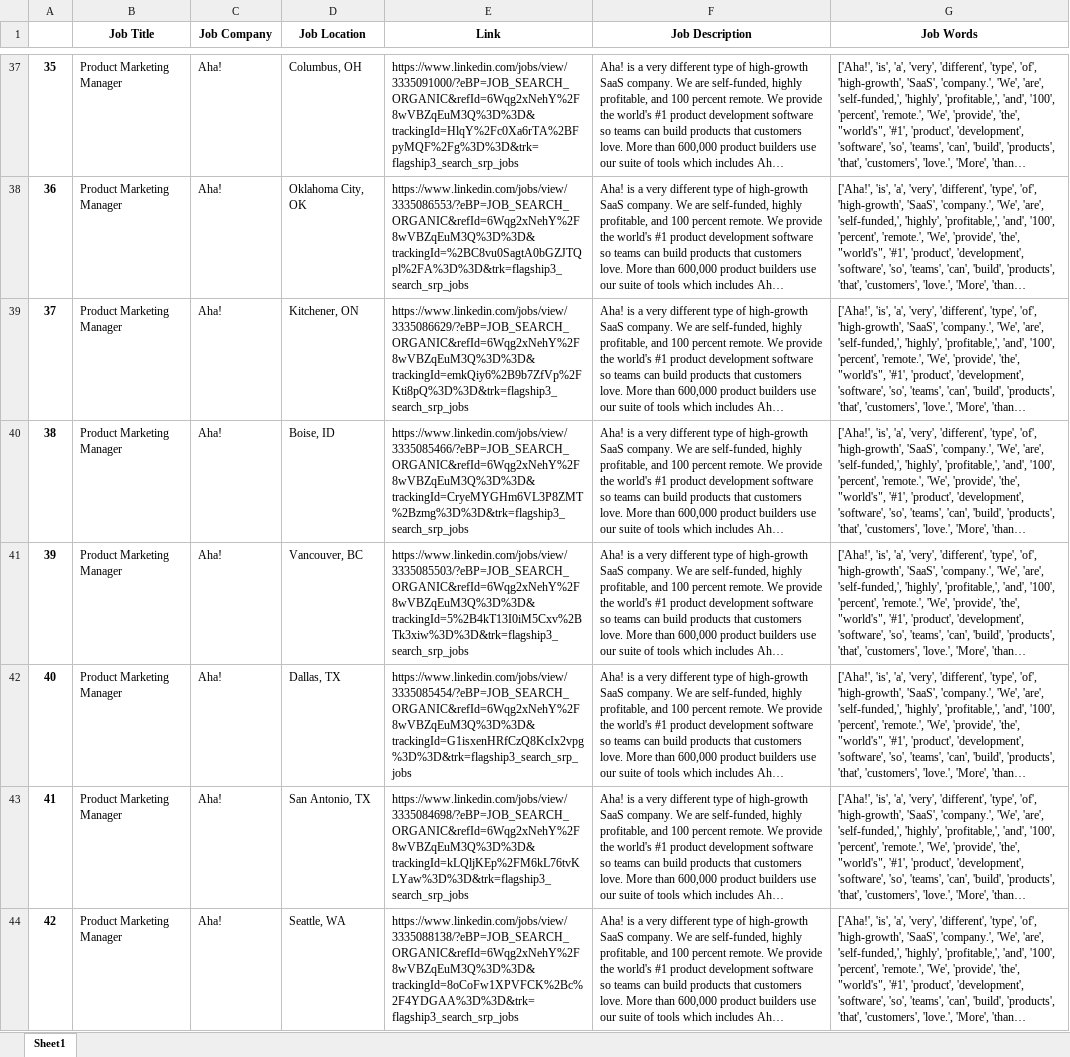
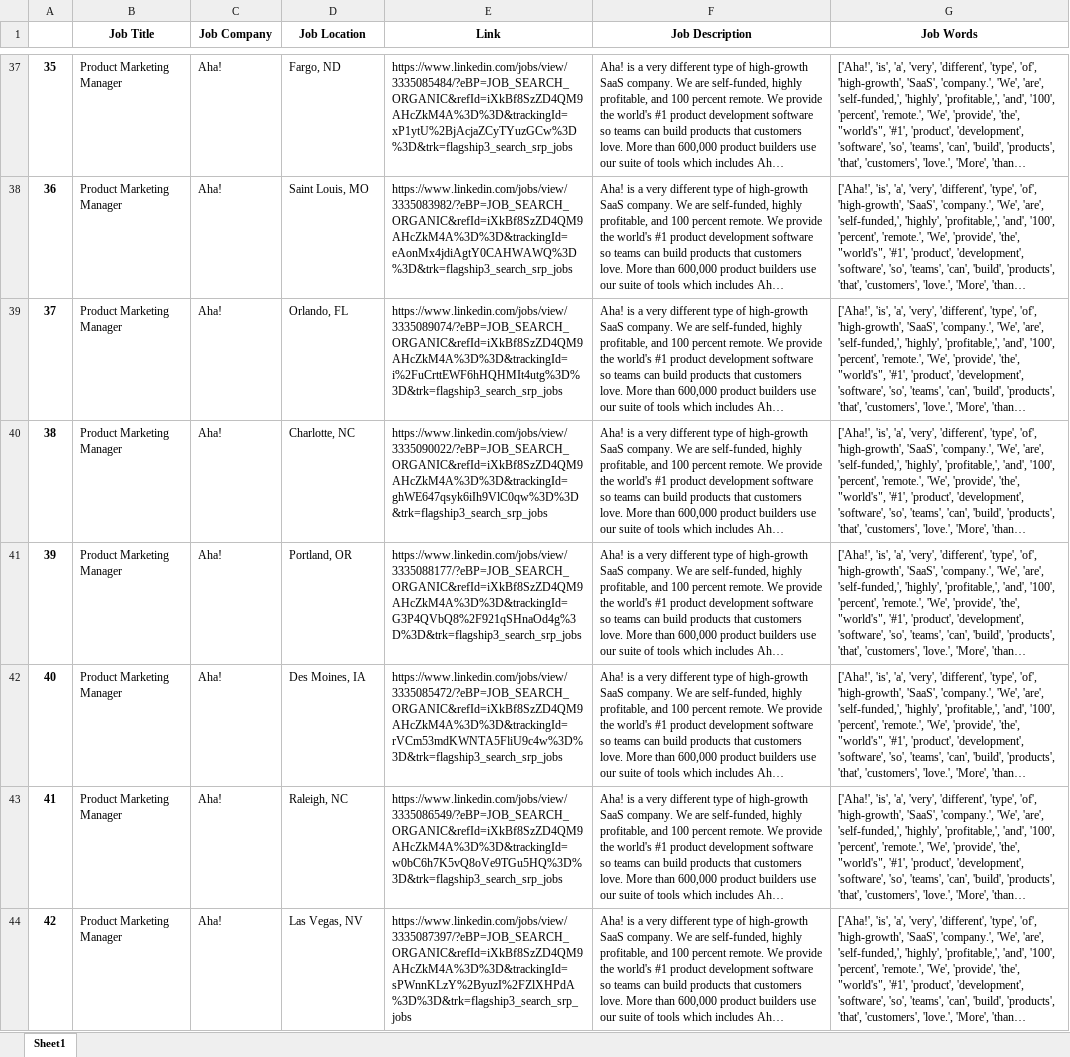
Before and after one commit to Vallistruqui/Python, an Excel workbook: Linkedin Web Scraper/Test.xlsx, sheet Sheet1, drawn as a sheet; only a part is shown, gaps mark what is left out; long unchanged cells end in …; values as stored, in another font and other column widths than the file's, no borders; the diff covers the shown part only; the diff names each change by its address in the sheet, - before the commit and + after, or states it on an @@ line.

```diff
--- a/Linkedin Web Scraper/Test.xlsx (sheet Sheet1)
+++ b/Linkedin Web Scraper/Test.xlsx (sheet Sheet1)
-D37 (Job Location): Columbus, OH
+D37 (Job Location): Fargo, ND
-E37 (Link): https://www.linkedin.com/jobs/view/3335091000/?eBP=JOB_SEARCH_ORGANIC&refId=6Wqg2xNehY%2F8wVBZqEuM3Q%3D%3D&trackingId=HlqY%2Fc0Xa6rTA%2BFpyMQF%2Fg%3D%3D&trk=flagship3_search_srp_jobs
+E37 (Link): https://www.linkedin.com/jobs/view/3335085484/?eBP=JOB_SEARCH_ORGANIC&refId=iXkBf8SzZD4QM9AHcZkM4A%3D%3D&trackingId=xP1ytU%2BjAcjaZCyTYuzGCw%3D%3D&trk=flagship3_search_srp_jobs
-D38 (Job Location): Oklahoma City, OK
+D38 (Job Location): Saint Louis, MO
-E38 (Link): https://www.linkedin.com/jobs/view/3335086553/?eBP=JOB_SEARCH_ORGANIC&refId=6Wqg2xNehY%2F8wVBZqEuM3Q%3D%3D&trackingId=%2BC8vu0SagtA0bGZJTQpl%2FA%3D%3D&trk=flagship3_search_srp_jobs
+E38 (Link): https://www.linkedin.com/jobs/view/3335083982/?eBP=JOB_SEARCH_ORGANIC&refId=iXkBf8SzZD4QM9AHcZkM4A%3D%3D&trackingId=eAonMx4jdiAgtY0CAHWAWQ%3D%3D&trk=flagship3_search_srp_jobs
-D39 (Job Location): Kitchener, ON
+D39 (Job Location): Orlando, FL
-E39 (Link): https://www.linkedin.com/jobs/view/3335086629/?eBP=JOB_SEARCH_ORGANIC&refId=6Wqg2xNehY%2F8wVBZqEuM3Q%3D%3D&trackingId=emkQiy6%2B9b7ZfVp%2FKti8pQ%3D%3D&trk=flagship3_search_srp_jobs
+E39 (Link): https://www.linkedin.com/jobs/view/3335089074/?eBP=JOB_SEARCH_ORGANIC&refId=iXkBf8SzZD4QM9AHcZkM4A%3D%3D&trackingId=i%2FuCrttEWF6hHQHMIt4utg%3D%3D&trk=flagship3_search_srp_jobs
-D40 (Job Location): Boise, ID
+D40 (Job Location): Charlotte, NC
-E40 (Link): https://www.linkedin.com/jobs/view/3335085466/?eBP=JOB_SEARCH_ORGANIC&refId=6Wqg2xNehY%2F8wVBZqEuM3Q%3D%3D&trackingId=CryeMYGHm6VL3P8ZMT%2Bzmg%3D%3D&trk=flagship3_search_srp_jobs
+E40 (Link): https://www.linkedin.com/jobs/view/3335090022/?eBP=JOB_SEARCH_ORGANIC&refId=iXkBf8SzZD4QM9AHcZkM4A%3D%3D&trackingId=ghWE647qsyk6iIh9VlC0qw%3D%3D&trk=flagship3_search_srp_jobs
-D41 (Job Location): Vancouver, BC
+D41 (Job Location): Portland, OR
-E41 (Link): https://www.linkedin.com/jobs/view/3335085503/?eBP=JOB_SEARCH_ORGANIC&refId=6Wqg2xNehY%2F8wVBZqEuM3Q%3D%3D&trackingId=5%2B4kT13I0iM5Cxv%2BTk3xiw%3D%3D&trk=flagship3_search_srp_jobs
+E41 (Link): https://www.linkedin.com/jobs/view/3335088177/?eBP=JOB_SEARCH_ORGANIC&refId=iXkBf8SzZD4QM9AHcZkM4A%3D%3D&trackingId=G3P4QVbQ8%2F921qSHnaOd4g%3D%3D&trk=flagship3_search_srp_jobs
-D42 (Job Location): Dallas, TX
+D42 (Job Location): Des Moines, IA
-E42 (Link): https://www.linkedin.com/jobs/view/3335085454/?eBP=JOB_SEARCH_ORGANIC&refId=6Wqg2xNehY%2F8wVBZqEuM3Q%3D%3D&trackingId=G1isxenHRfCzQ8KcIx2vpg%3D%3D&trk=flagship3_search_srp_jobs
+E42 (Link): https://www.linkedin.com/jobs/view/3335085472/?eBP=JOB_SEARCH_ORGANIC&refId=iXkBf8SzZD4QM9AHcZkM4A%3D%3D&trackingId=rVCm53mdKWNTA5FliU9c4w%3D%3D&trk=flagship3_search_srp_jobs
-D43 (Job Location): San Antonio, TX
+D43 (Job Location): Raleigh, NC
-E43 (Link): https://www.linkedin.com/jobs/view/3335084698/?eBP=JOB_SEARCH_ORGANIC&refId=6Wqg2xNehY%2F8wVBZqEuM3Q%3D%3D&trackingId=kLQljKEp%2FM6kL76tvKLYaw%3D%3D&trk=flagship3_search_srp_jobs
+E43 (Link): https://www.linkedin.com/jobs/view/3335086549/?eBP=JOB_SEARCH_ORGANIC&refId=iXkBf8SzZD4QM9AHcZkM4A%3D%3D&trackingId=w0bC6h7K5vQ8oVe9TGu5HQ%3D%3D&trk=flagship3_search_srp_jobs
-D44 (Job Location): Seattle, WA
+D44 (Job Location): Las Vegas, NV
-E44 (Link): https://www.linkedin.com/jobs/view/3335088138/?eBP=JOB_SEARCH_ORGANIC&refId=6Wqg2xNehY%2F8wVBZqEuM3Q%3D%3D&trackingId=8oCoFw1XPVFCK%2Bc%2F4YDGAA%3D%3D&trk=flagship3_search_srp_jobs
+E44 (Link): https://www.linkedin.com/jobs/view/3335087397/?eBP=JOB_SEARCH_ORGANIC&refId=iXkBf8SzZD4QM9AHcZkM4A%3D%3D&trackingId=sPWnnKLzY%2ByuzI%2FZlXHPdA%3D%3D&trk=flagship3_search_srp_jobs
```
Also changed, not shown: 144 edited cells elsewhere in this sheet, Linkedin Web Scraper/Data Scientist.xlsx, Linkedin Web Scraper/Product Owner.xlsx, 4 other files.
